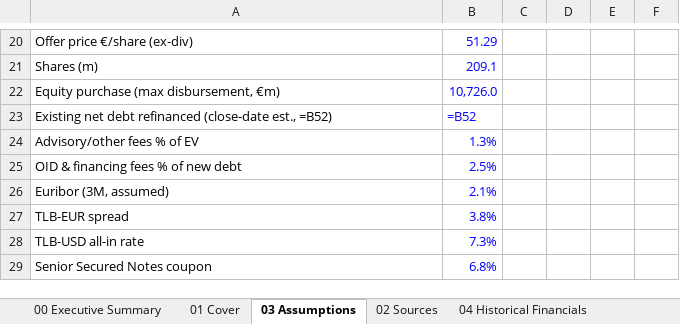
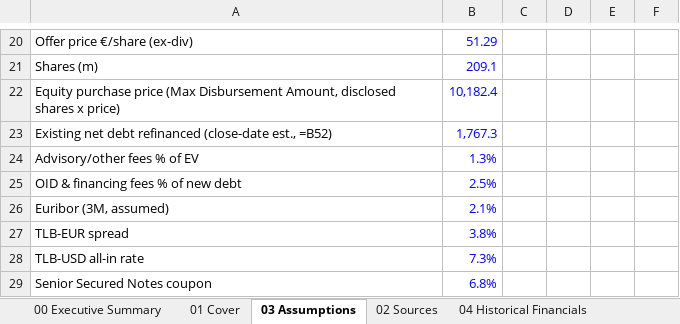
Before and after one commit to tanmaygambhir37-design/investment-research, an Excel workbook: models/Recordati_LBO_Model.xlsx, sheet 03 Assumptions, drawn as a sheet; only a part is shown, gaps mark what is left out; values as stored, in another font and other column widths than the file's, no borders; formulas without a stored value are shown as written; removed rows and columns are numbered as before the commit, all else as after; the diff covers the shown part only; the diff names each change by its address in the sheet, - before the commit and + after, or states it on an @@ line.

```diff
--- a/models/Recordati_LBO_Model.xlsx (sheet 03 Assumptions)
+++ b/models/Recordati_LBO_Model.xlsx (sheet 03 Assumptions)
-row 22: Equity purchase (max disbursement, €m) | 10,726.0
+row 22: Equity purchase price (Max Disbursement Amount, disclosed shares x price) | 10,182.4
-B23: =B52
+B23: 1,767.3
```
Also changed, not shown: 10 added rows and 10 edited cells elsewhere in this sheet, sheet 11 Sensitivities, sheet 08 Debt Schedule, sheet 09 Operating Model, sheet 06 Sources & Uses, sheet 10 Returns, sheet 00 Executive Summary, 4 more sheets, charts or pictures, models/Technogym_DCF_Model.xlsx, 3 other files.
